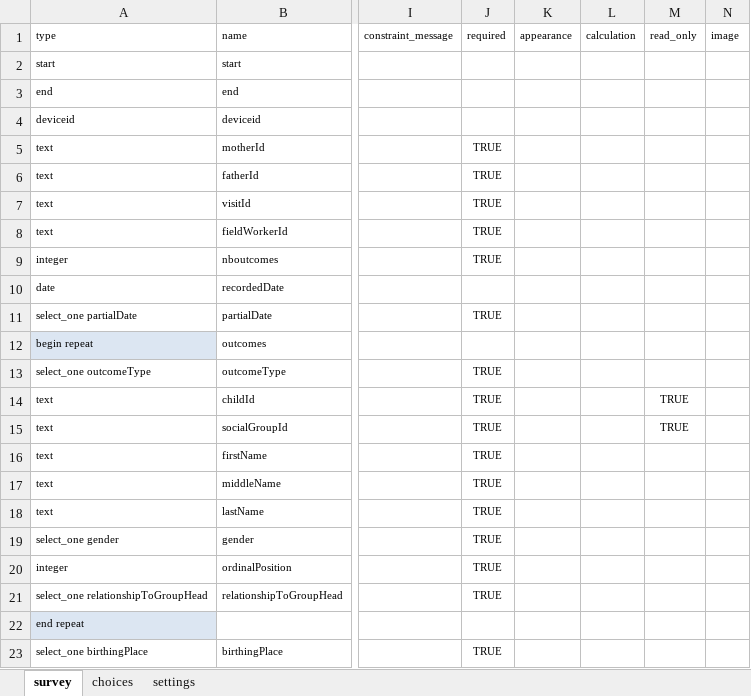
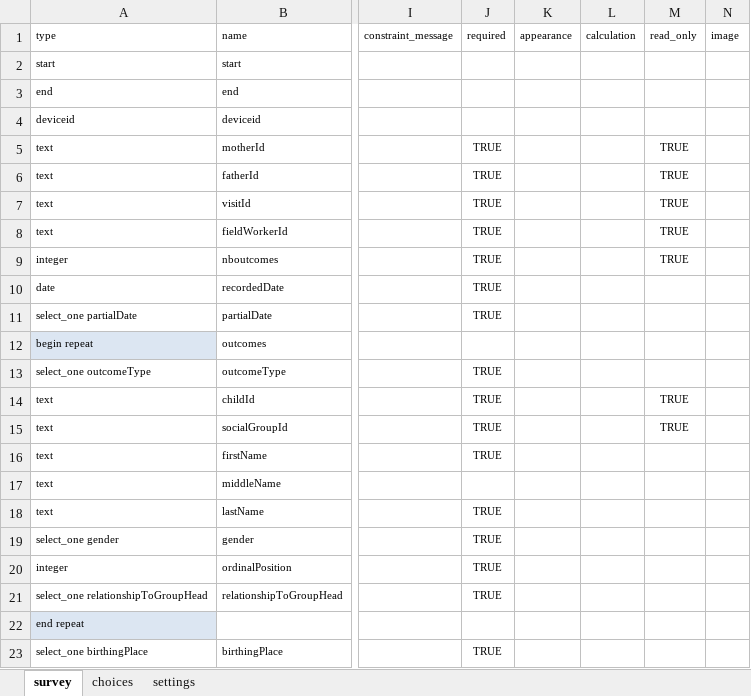
Before and after one commit to OpenHDS/openhds-tablet, an Excel workbook: xforms/xlsforms/pregnancy_outcome.xlsx, sheet survey, drawn as a sheet; only a part is shown, gaps mark what is left out; values as stored, in another font and other column widths than the file's, no borders; the diff names each change by its address in the sheet, - before the commit and + after, or states it on an @@ line.

```diff
--- a/xforms/xlsforms/pregnancy_outcome.xlsx (sheet survey)
+++ b/xforms/xlsforms/pregnancy_outcome.xlsx (sheet survey)
-M5:M9: (empty)
+M5:M9: TRUE
-J10: (empty)
+J10: TRUE
-J17: TRUE
+J17: (empty)
```
Also changed, not shown: xforms/xlsforms/death_registration.xlsx, 2 other files.
